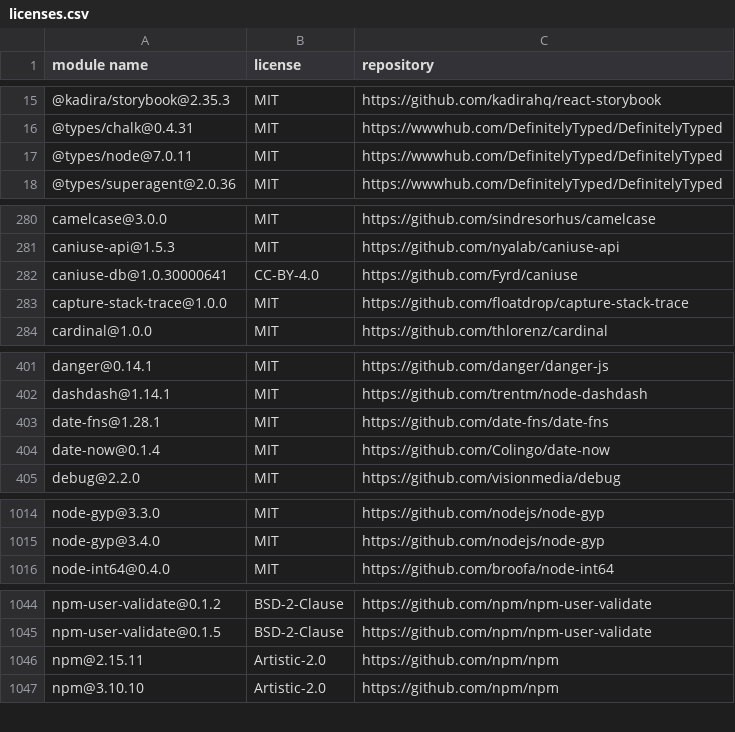
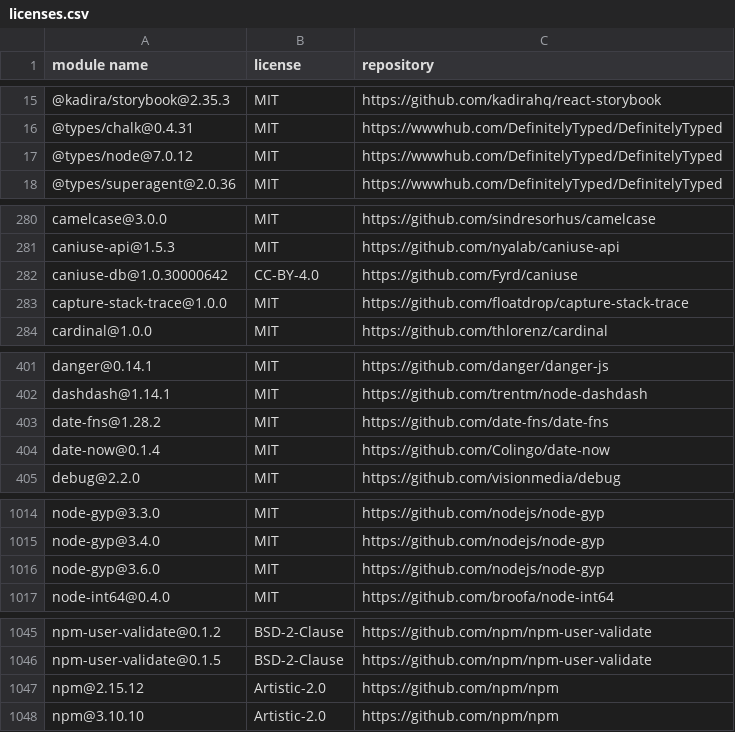
Before and after one commit to MCS-Lite/mcs-lite, a CSV file: docs/licenses.csv, drawn as a sheet; only a part is shown, gaps mark what is left out; the diff covers the shown part only.

Commit message:
docs(License): update list

```diff
--- a/docs/licenses.csv
+++ b/docs/licenses.csv
@@ -16,3 +16,3 @@
 "@types/chalk@0.4.31","MIT","https://wwwhub.com/DefinitelyTyped/DefinitelyTyped"
-"@types/node@7.0.11","MIT","https://wwwhub.com/DefinitelyTyped/DefinitelyTyped"
+"@types/node@7.0.12","MIT","https://wwwhub.com/DefinitelyTyped/DefinitelyTyped"
 "@types/superagent@2.0.36","MIT","https://wwwhub.com/DefinitelyTyped/DefinitelyTyped"
@@ -281,3 +281,3 @@
 "caniuse-api@1.5.3","MIT","https://github.com/nyalab/caniuse-api"
-"caniuse-db@1.0.30000641","CC-BY-4.0","https://github.com/Fyrd/caniuse"
+"caniuse-db@1.0.30000642","CC-BY-4.0","https://github.com/Fyrd/caniuse"
 "capture-stack-trace@1.0.0","MIT","https://github.com/floatdrop/capture-stack-trace"
@@ -402,3 +402,3 @@
 "dashdash@1.14.1","MIT","https://github.com/trentm/node-dashdash"
-"date-fns@1.28.1","MIT","https://github.com/date-fns/date-fns"
+"date-fns@1.28.2","MIT","https://github.com/date-fns/date-fns"
 "date-now@0.1.4","MIT","https://github.com/Colingo/date-now"
@@ -1015,2 +1015,3 @@
 "node-gyp@3.4.0","MIT","https://github.com/nodejs/node-gyp"
+"node-gyp@3.6.0","MIT","https://github.com/nodejs/node-gyp"
 "node-int64@0.4.0","MIT","https://github.com/broofa/node-int64"
@@ -1045,3 +1046,3 @@
 "npm-user-validate@0.1.5","BSD-2-Clause","https://github.com/npm/npm-user-validate"
-"npm@2.15.11","Artistic-2.0","https://github.com/npm/npm"
+"npm@2.15.12","Artistic-2.0","https://github.com/npm/npm"
 "npm@3.10.10","Artistic-2.0","https://github.com/npm/npm"
```
Also changed, not shown: 1 edited cell elsewhere in this file.
